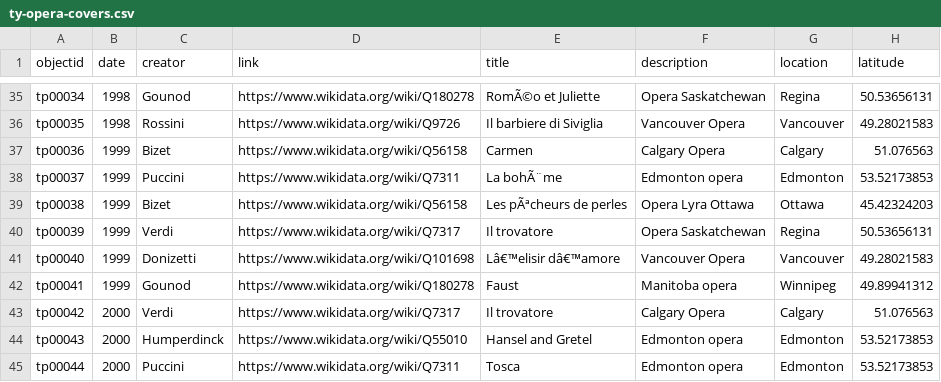
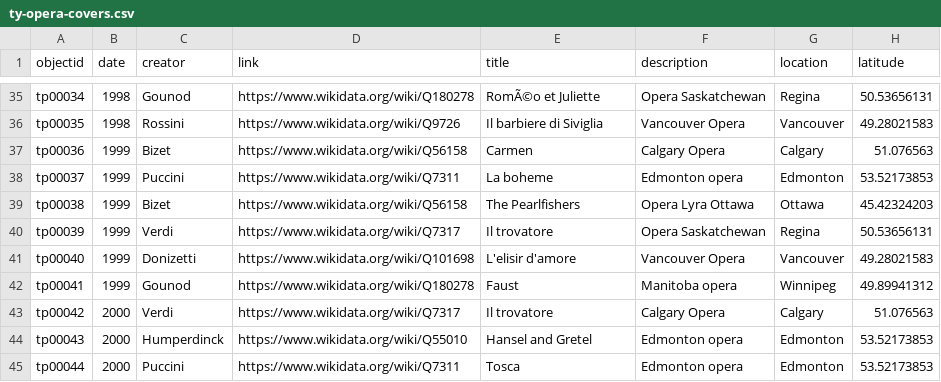
Before and after one commit to Bibliojo/Ty-Paterson, a CSV file: _data/ty-opera-covers.csv, drawn as a sheet; only a part is shown, gaps mark what is left out; the diff covers the shown part only; the diff names each change by its address in the sheet, - before the commit and + after, or states it on an @@ line.

```diff
--- a/_data/ty-opera-covers.csv
+++ b/_data/ty-opera-covers.csv
-E38 (title): La bohÃ¨me
+E38 (title): La boheme
-E39 (title): Les pÃªcheurs de perles
+E39 (title): The Pearlfishers
-E41 (title): Lâ€™elisir dâ€™amore
+E41 (title): L'elisir d'amore
```
Also changed, not shown: 7 edited cells elsewhere in this file.
